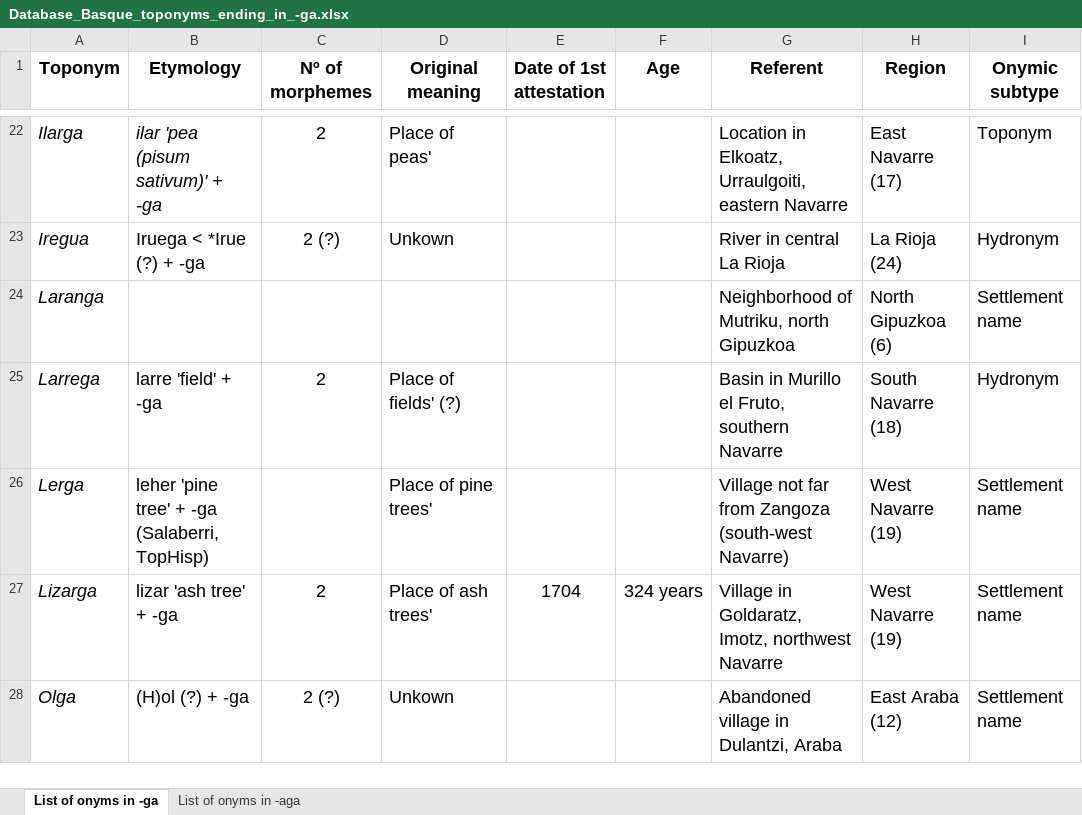
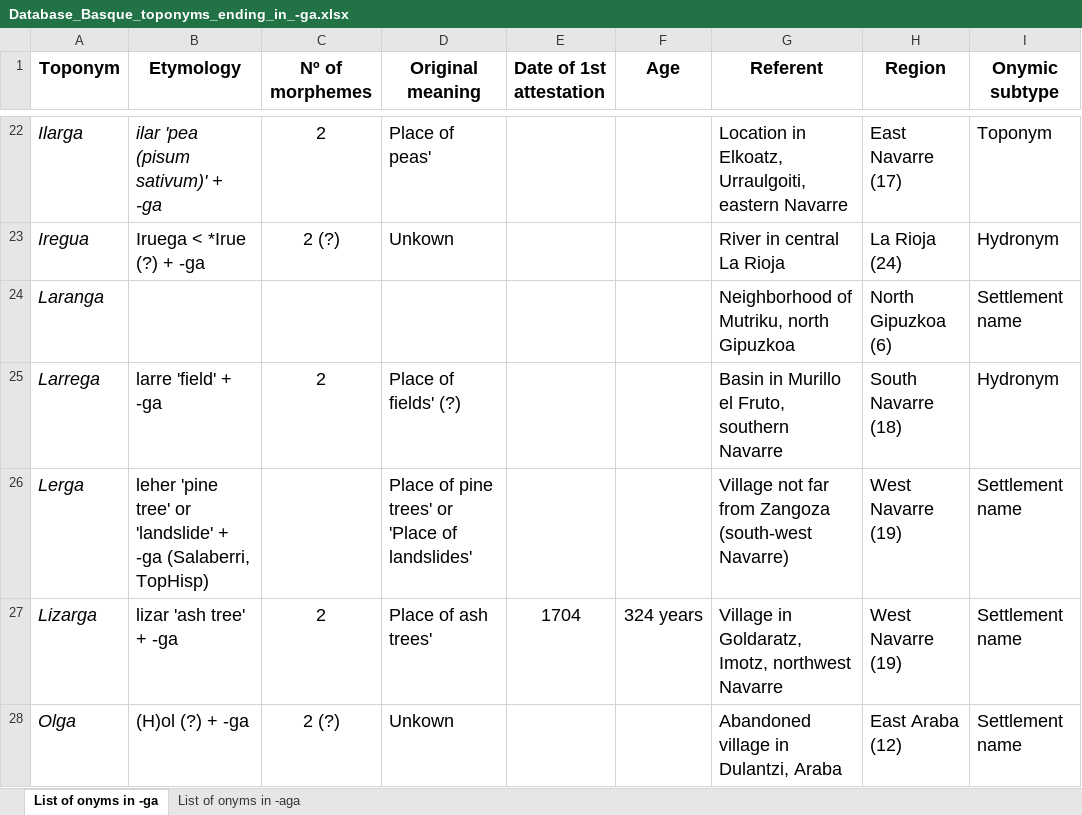
Before and after one commit to IkerSalaberri/Basque-onyms-ending-in--ga, an Excel workbook: Database_Basque_toponyms_ending_in_-ga.xlsx, sheet List of onyms in -ga, drawn as a sheet; only a part is shown, gaps mark what is left out; values as stored, in another font and other column widths than the file's, no borders; the diff names each change by its address in the sheet, - before the commit and + after, or states it on an @@ line.

```diff
--- a/Database_Basque_toponyms_ending_in_-ga.xlsx (sheet List of onyms in -ga)
+++ b/Database_Basque_toponyms_ending_in_-ga.xlsx (sheet List of onyms in -ga)
-B26 (Etymology): …'pine tree' + -ga…
+B26 (Etymology): …'pine tree' or 'landslide' + -ga…
-D26 (Original meaning): Place of pine trees'
+D26 (Original meaning): Place of pine trees' or 'Place of landslides'
```
Also changed, not shown: sheet List of onyms in -aga.
